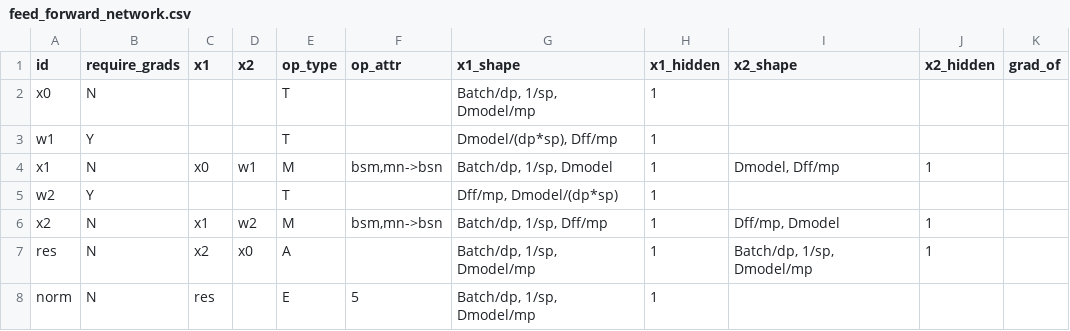
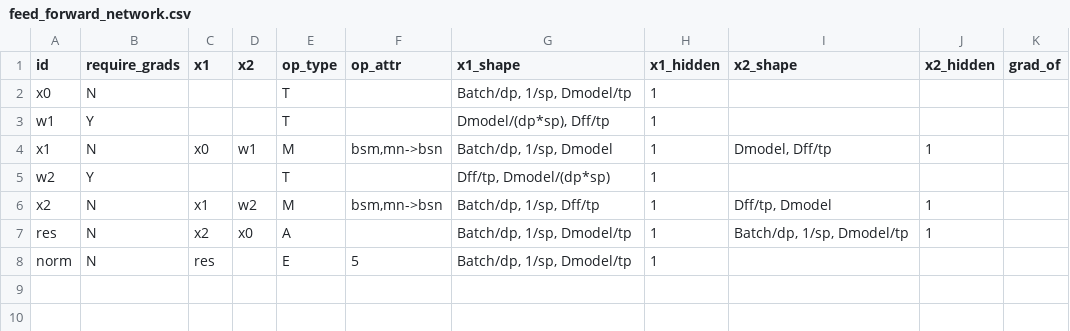
Before and after one commit to astra-sim/symbolic_tensor_graph, a CSV file: sharding_spreadsheets/module/decoding_fully_sharded_fullset/feed_forward_network.csv, drawn as a sheet.

```diff
--- a/sharding_spreadsheets/module/decoding_fully_sharded_fullset/feed_forward_network.csv
+++ b/sharding_spreadsheets/module/decoding_fully_sharded_fullset/feed_forward_network.csv
@@ -1,8 +1,8 @@
 id,require_grads,x1,x2,op_type,op_attr,x1_shape,x1_hidden,x2_shape,x2_hidden,grad_of
-x0,N,,,T,,"Batch/dp, 1/sp, Dmodel/mp",1,,,
-w1,Y,,,T,,"Dmodel/(dp*sp), Dff/mp",1,,,
-x1,N,x0,w1,M,"bsm,mn->bsn","Batch/dp, 1/sp, Dmodel",1,"Dmodel, Dff/mp",1,
-w2,Y,,,T,,"Dff/mp, Dmodel/(dp*sp)",1,,,
-x2,N,x1,w2,M,"bsm,mn->bsn","Batch/dp, 1/sp, Dff/mp",1,"Dff/mp, Dmodel",1,
-res,N,x2,x0,A,,"Batch/dp, 1/sp, Dmodel/mp",1,"Batch/dp, 1/sp, Dmodel/mp",1,
-norm,N,res,,E,5,"Batch/dp, 1/sp, Dmodel/mp",1,,,
+x0,N,,,T,,"Batch/dp, 1/sp, Dmodel/tp",1,,,
+w1,Y,,,T,,"Dmodel/(dp*sp), Dff/tp",1,,,
+x1,N,x0,w1,M,"bsm,mn->bsn","Batch/dp, 1/sp, Dmodel",1,"Dmodel, Dff/tp",1,
+w2,Y,,,T,,"Dff/tp, Dmodel/(dp*sp)",1,,,
+x2,N,x1,w2,M,"bsm,mn->bsn","Batch/dp, 1/sp, Dff/tp",1,"Dff/tp, Dmodel",1,
+res,N,x2,x0,A,,"Batch/dp, 1/sp, Dmodel/tp",1,"Batch/dp, 1/sp, Dmodel/tp",1,
+norm,N,res,,E,5,"Batch/dp, 1/sp, Dmodel/tp",1,,,
```
Also changed, not shown: sharding_spreadsheets/module/decoding_fullset/embedding.csv, sharding_spreadsheets/module/decoding_fullset/feed_forward_network.csv, 21 other files.
